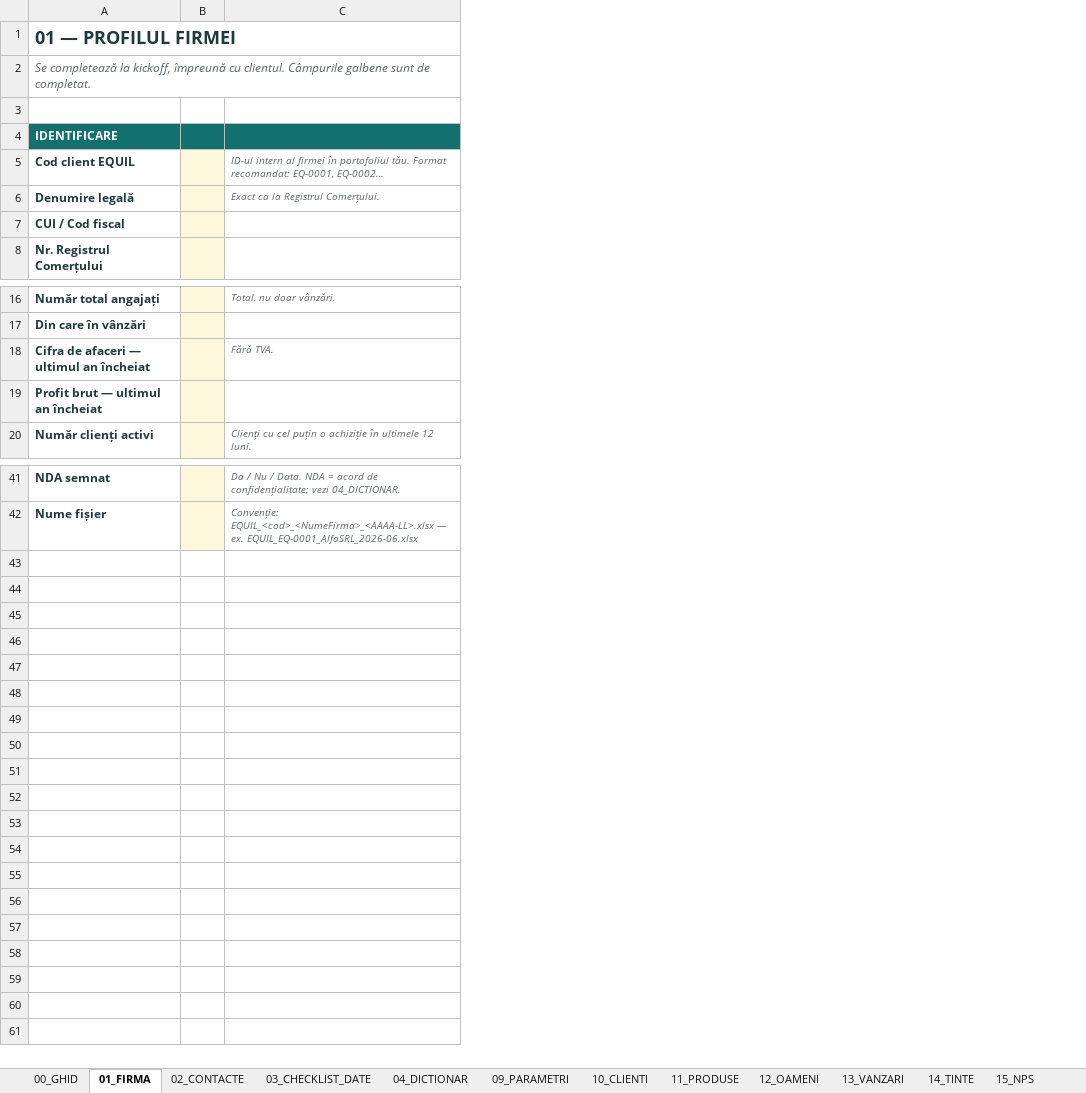
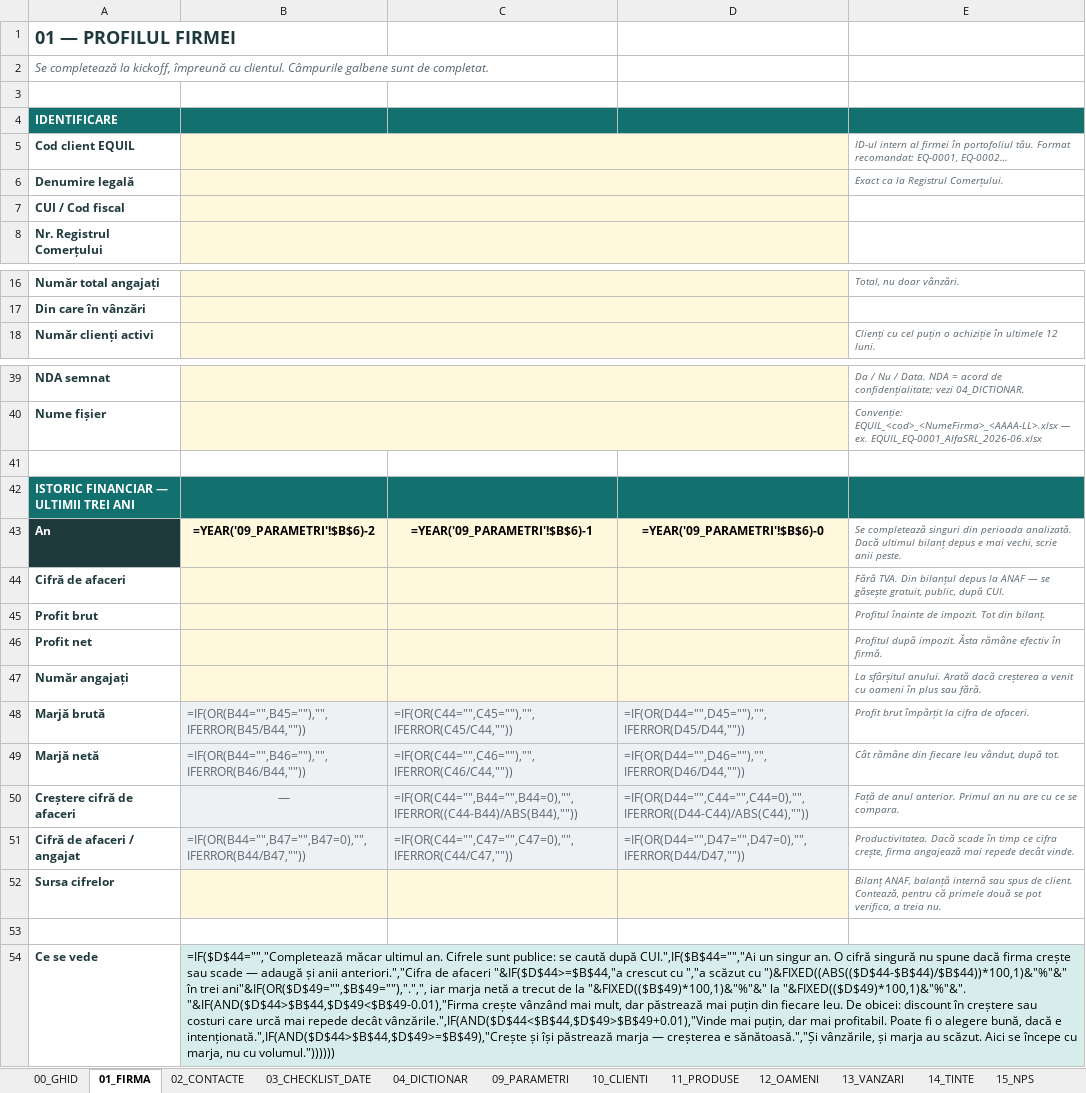
Before and after one commit to DRANEG/equil-nps-mvp, an Excel workbook: dist/EQUIL_Growth_Intelligence_v0_2.xlsx, sheet 01_FIRMA, drawn as a sheet; only a part is shown, gaps mark what is left out; values as stored, in another font and other column widths than the file's, no borders; formulas without a stored value are shown as written; charts and pictures not drawn; removed rows and columns are numbered as before the commit, all else as after; the diff names each change by its address in the sheet, - before the commit and + after, or states it on an @@ line.

```diff
--- a/dist/EQUIL_Growth_Intelligence_v0_2.xlsx (sheet 01_FIRMA)
+++ b/dist/EQUIL_Growth_Intelligence_v0_2.xlsx (sheet 01_FIRMA)
-column B, empty
+column B, empty
+column C, empty
+column D, empty
-row 18: Cifra de afaceri — ultimul an încheiat |  | Fără TVA.
-row 19: Profit brut — ultimul an încheiat
+row 41: (empty)
+row 42: ISTORIC FINANCIAR — ULTIMII TREI ANI
+row 43: An | =YEAR('09_PARAMETRI'!$B$6)-2 | =YEAR('09_PARAMETRI'!$B$6)-1 | =YEAR('09_PARAMETRI'!$B$6)-0 | Se completează singuri din perioada analizată. Dacă ultimul bilanț depus e mai vechi, scrie anii peste.
+row 44: Cifră de afaceri |  |  |  | Fără TVA. Din bilanțul depus la ANAF — se găsește gratuit, public, după CUI.
+row 45: Profit brut |  |  |  | Profitul înainte de impozit. Tot din bilanț.
+row 46: Profit net |  |  |  | Profitul după impozit. Ăsta rămâne efectiv în firmă.
+row 47: Număr angajați |  |  |  | La sfârșitul anului. Arată dacă creșterea a venit cu oameni în plus sau fără.
+row 48: Marjă brută | =IF(OR(B44="",B45=""),"",IFERROR(B45/B44,"")) | =IF(OR(C44="",C45=""),"",IFERROR(C45/C44,"")) | =IF(OR(D44="",D45=""),"",IFERROR(D45/D44,"")) | Profit brut împărțit la cifra de afaceri.
+row 49: Marjă netă | =IF(OR(B44="",B46=""),"",IFERROR(B46/B44,"")) | =IF(OR(C44="",C46=""),"",IFERROR(C46/C44,"")) | =IF(OR(D44="",D46=""),"",IFERROR(D46/D44,"")) | Cât rămâne din fiecare leu vândut, după tot.
+row 50: Creștere cifră de afaceri | — | =IF(OR(C44="",B44="",B44=0),"",IFERROR((C44-B44)/ABS(B44),"")) | =IF(OR(D44="",C44="",C44=0),"",IFERROR((D44-C44)/ABS(C44),"")) | Față de anul anterior. Primul an nu are cu ce se compara.
+row 51: Cifră de afaceri / angajat | =IF(OR(B44="",B47="",B47=0),"",IFERROR(B44/B47,"")) | =IF(OR(C44="",C47="",C47=0),"",IFERROR(C44/C47,"")) | =IF(OR(D44="",D47="",D47=0),"",IFERROR(D44/D47,"")) | Productivitatea. Dacă scade în timp ce cifra crește, firma angajează mai repede decât vinde.
+row 52: Sursa cifrelor |  |  |  | Bilanț ANAF, balanță internă sau spus de client. Contează, pentru că primele două se pot verifica, a treia nu.
+row 53: (empty)
+row 54: Ce se vede | =IF($D$44="","Completează măcar ultimul an. Cifrele sunt publice: se caută după CUI.",IF($B$44="","Ai un singur an. O cifră singură nu spune dacă firma crește sau scade — adaugă și anii anteriori.","Cifra de afaceri "&IF($D$44>=$B$44,"a crescut cu ","a scăzut cu ")&FIXED((ABS(($D$44-$B$44)/$B$44))*100,1)&"%"&" în trei ani"&IF(OR($D$49="",$B$49=""),".",", iar marja netă a trecut de la "&FIXED(($B$49)*100,1)&"%"&" la "&FIXED(($D$49)*100,1)&"%"&". "&IF(AND($D$44>$B$44,$D$49<$B$49-0.01),"Firma crește vânzând mai mult, dar păstrează mai puțin din fiecare leu. De obicei: discount în creștere sau costuri care urcă mai repede decât vânzările.",IF(AND($D$44<$B$44,$D$49>$B$49+0.01),"Vinde mai puțin, dar mai profitabil. Poate fi o alegere bună, dacă e intenționată.",IF(AND($D$44>$B$44,$D$49>=$B$49),"Crește și își păstrează marja — creșterea e sănătoasă.","Și vânzările, și marja au scăzut. Aici se începe cu marja, nu cu volumul."))))))
```
Also changed, not shown: sheet 09_PARAMETRI, charts or pictures, dist/EQUIL_Light_v0_2.xlsx, 6 other files.
